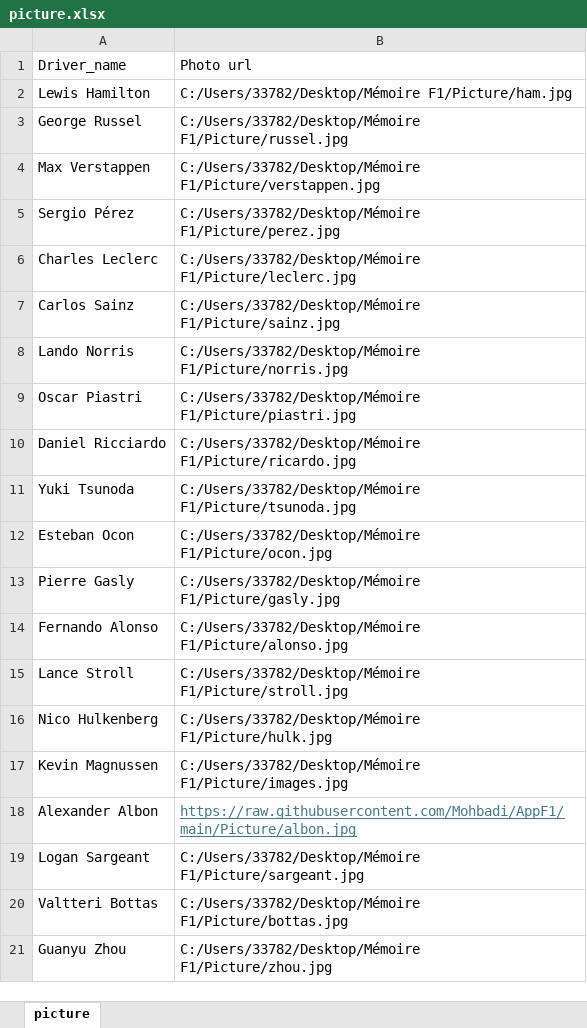
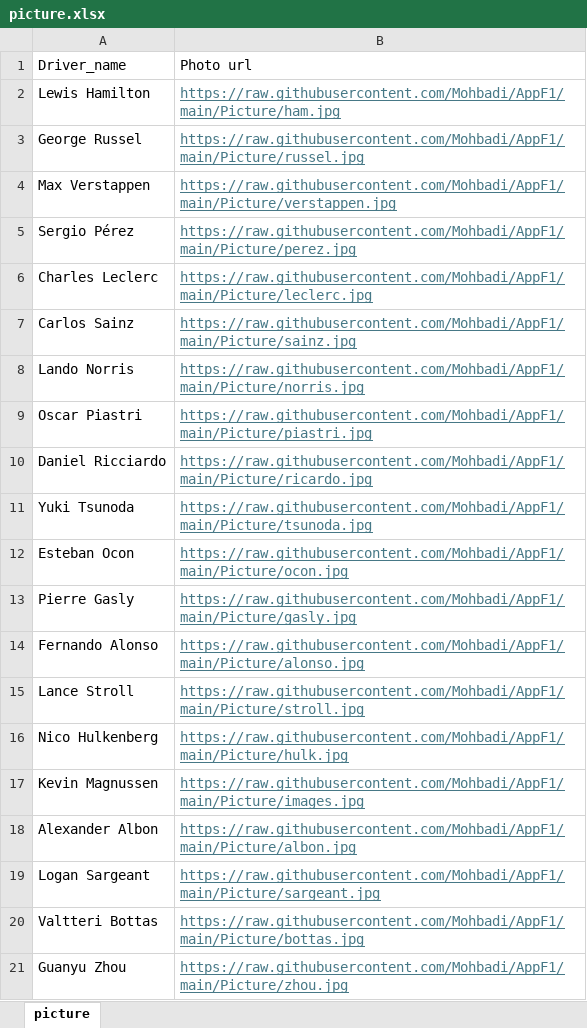
Before and after one commit to Mohbadi/AppF1, an Excel workbook: picture.xlsx, sheet picture, drawn as a sheet; values as stored, in another font and other column widths than the file's, no borders; the diff names each change by its address in the sheet, - before the commit and + after, or states it on an @@ line.

Commit message:
picture driver

```diff
--- a/picture.xlsx (sheet picture)
+++ b/picture.xlsx (sheet picture)
-B2: C:/Users/33782/Desktop/Mémoire F1/Picture/ham.jpg
+B2: https://raw.githubusercontent.com/Mohbadi/AppF1/main/Picture/ham.jpg
@@ B2:B17 underline: off → on, text colour: black → #467886 @@
-B3: C:/Users/33782/Desktop/Mémoire F1/Picture/russel.jpg
+B3: https://raw.githubusercontent.com/Mohbadi/AppF1/main/Picture/russel.jpg
-B4: C:/Users/33782/Desktop/Mémoire F1/Picture/verstappen.jpg
+B4: https://raw.githubusercontent.com/Mohbadi/AppF1/main/Picture/verstappen.jpg
-B5: C:/Users/33782/Desktop/Mémoire F1/Picture/perez.jpg
+B5: https://raw.githubusercontent.com/Mohbadi/AppF1/main/Picture/perez.jpg
-B6: C:/Users/33782/Desktop/Mémoire F1/Picture/leclerc.jpg
+B6: https://raw.githubusercontent.com/Mohbadi/AppF1/main/Picture/leclerc.jpg
-B7: C:/Users/33782/Desktop/Mémoire F1/Picture/sainz.jpg
+B7: https://raw.githubusercontent.com/Mohbadi/AppF1/main/Picture/sainz.jpg
-B8: C:/Users/33782/Desktop/Mémoire F1/Picture/norris.jpg
+B8: https://raw.githubusercontent.com/Mohbadi/AppF1/main/Picture/norris.jpg
-B9: C:/Users/33782/Desktop/Mémoire F1/Picture/piastri.jpg
+B9: https://raw.githubusercontent.com/Mohbadi/AppF1/main/Picture/piastri.jpg
-B10: C:/Users/33782/Desktop/Mémoire F1/Picture/ricardo.jpg
+B10: https://raw.githubusercontent.com/Mohbadi/AppF1/main/Picture/ricardo.jpg
-B11: C:/Users/33782/Desktop/Mémoire F1/Picture/tsunoda.jpg
+B11: https://raw.githubusercontent.com/Mohbadi/AppF1/main/Picture/tsunoda.jpg
-B12: C:/Users/33782/Desktop/Mémoire F1/Picture/ocon.jpg
+B12: https://raw.githubusercontent.com/Mohbadi/AppF1/main/Picture/ocon.jpg
-B13: C:/Users/33782/Desktop/Mémoire F1/Picture/gasly.jpg
+B13: https://raw.githubusercontent.com/Mohbadi/AppF1/main/Picture/gasly.jpg
-B14: C:/Users/33782/Desktop/Mémoire F1/Picture/alonso.jpg
+B14: https://raw.githubusercontent.com/Mohbadi/AppF1/main/Picture/alonso.jpg
-B15: C:/Users/33782/Desktop/Mémoire F1/Picture/stroll.jpg
+B15: https://raw.githubusercontent.com/Mohbadi/AppF1/main/Picture/stroll.jpg
-B16: C:/Users/33782/Desktop/Mémoire F1/Picture/hulk.jpg
+B16: https://raw.githubusercontent.com/Mohbadi/AppF1/main/Picture/hulk.jpg
-B17: C:/Users/33782/Desktop/Mémoire F1/Picture/images.jpg
+B17: https://raw.githubusercontent.com/Mohbadi/AppF1/main/Picture/images.jpg
-B19: C:/Users/33782/Desktop/Mémoire F1/Picture/sargeant.jpg
+B19: https://raw.githubusercontent.com/Mohbadi/AppF1/main/Picture/sargeant.jpg
@@ B19:B21 underline: off → on, text colour: black → #467886 @@
-B20: C:/Users/33782/Desktop/Mémoire F1/Picture/bottas.jpg
+B20: https://raw.githubusercontent.com/Mohbadi/AppF1/main/Picture/bottas.jpg
-B21: C:/Users/33782/Desktop/Mémoire F1/Picture/zhou.jpg
+B21: https://raw.githubusercontent.com/Mohbadi/AppF1/main/Picture/zhou.jpg
```
